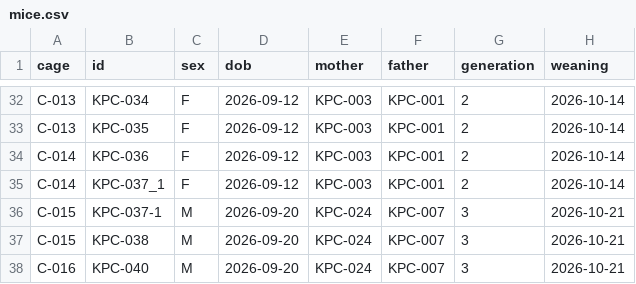
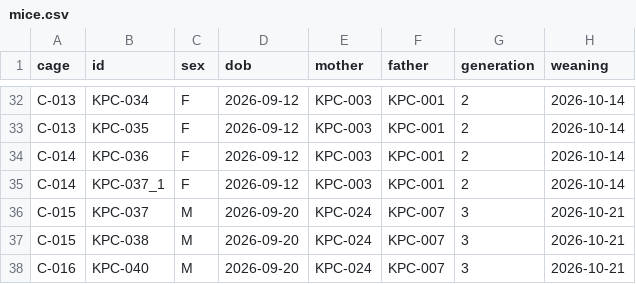
Before and after one commit to splab8247/lab-stock, a CSV file: data/mice.csv, drawn as a sheet; only a part is shown, gaps mark what is left out; the diff names each change by its address in the sheet, - before the commit and + after, or states it on an @@ line.

Commit message:
마우스 KPC-037 수정 (정윤지_kribb_PC)

```diff
--- a/data/mice.csv
+++ b/data/mice.csv
-B36 (id): KPC-037-1
+B36 (id): KPC-037
```
